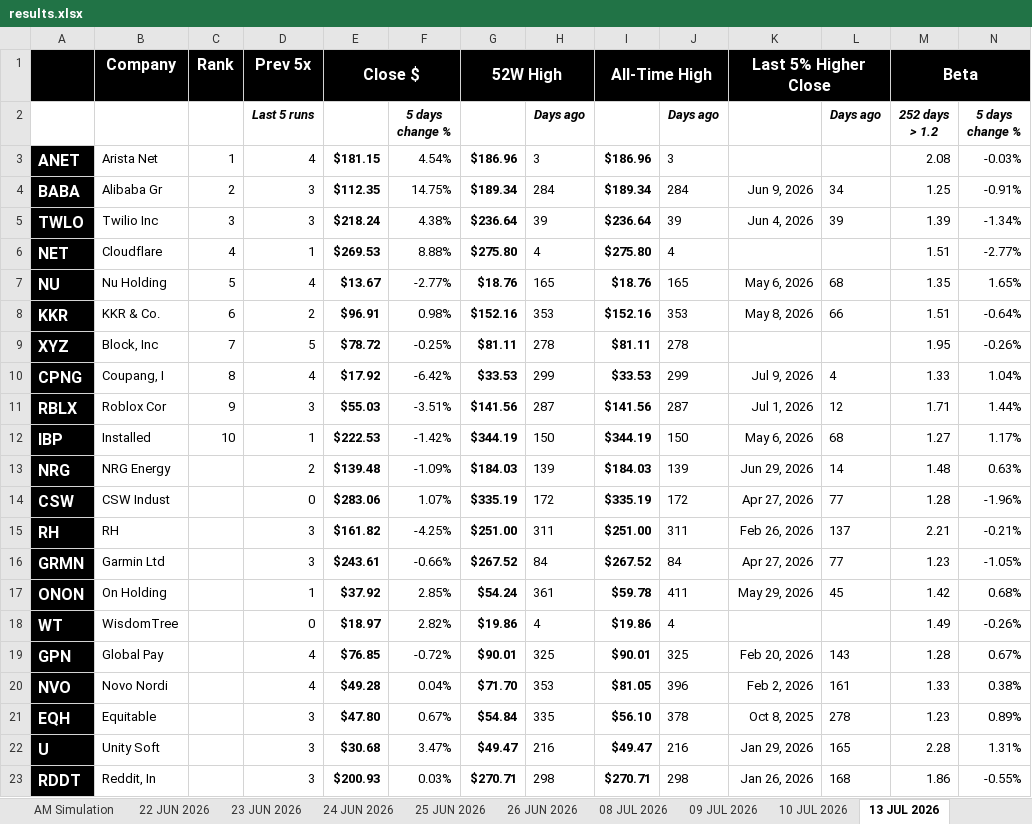
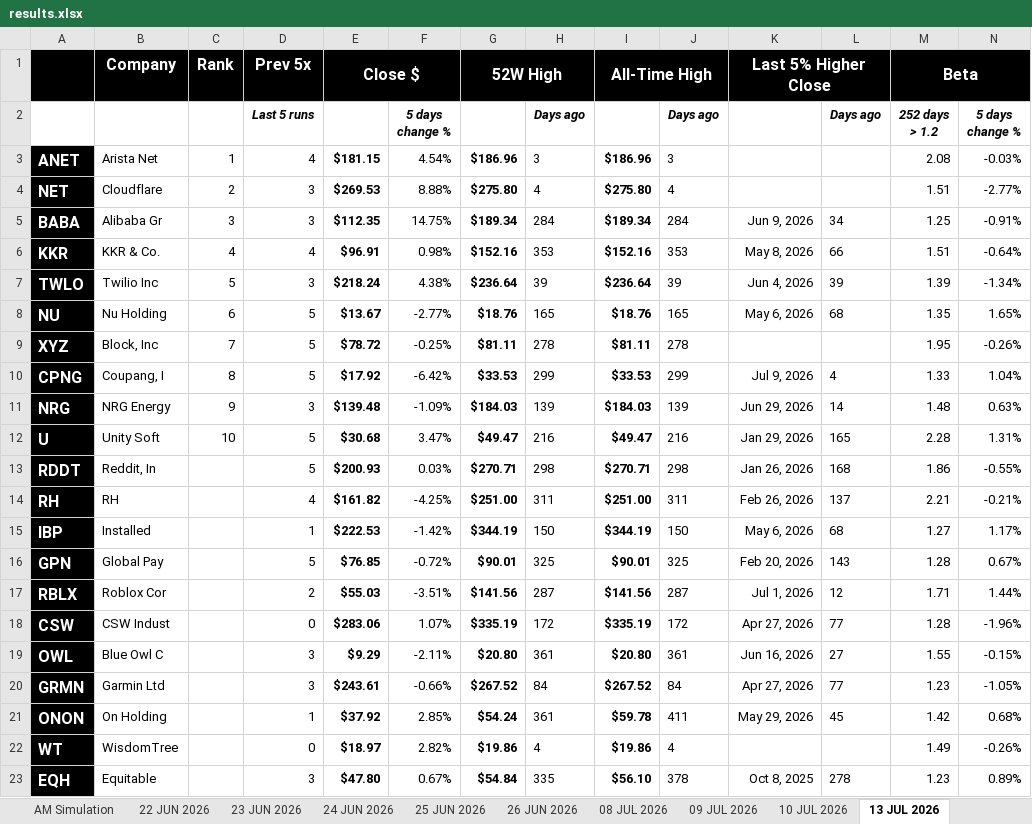
Before and after one commit to codenamev99/invest2.0, an Excel workbook: results.xlsx, sheet 13 JUL 2026, drawn as a sheet; only a part is shown; values as stored, in another font and other column widths than the file's, no borders; removed rows and columns are numbered as before the commit, all else as after; rows hold the shown columns only; the diff covers the shown part only; the diff names each change by its address in the sheet, - before the commit and + after, or states it on an @@ line.

```diff
--- a/results.xlsx (sheet 13 JUL 2026)
+++ b/results.xlsx (sheet 13 JUL 2026)
+row 4: NET | Cloudflare | 2 | 3 | $269.53 | 8.88% | $275.80 | 4 | $275.80 | 4 |  |  | 1.51 | -2.77%
-C5: 2
+C5: 3
+row 6: KKR | KKR & Co. | 4 | 4 | $96.91 | 0.98% | $152.16 | 353 | $152.16 | 353 | May 8, 2026 | 66 | 1.51 | -0.64%
-C7: 3
+C7: 5
-row 6: NET | Cloudflare | 4 | 1 | $269.53 | 8.88% | $275.80 | 4 | $275.80 | 4 |  |  | 1.51 | -2.77%
-C8: 5
+C8: 6
-D8: 4
+D8: 5
-row 8: KKR | KKR & Co. | 6 | 2 | $96.91 | 0.98% | $152.16 | 353 | $152.16 | 353 | May 8, 2026 | 66 | 1.51 | -0.64%
-D10: 4
+D10: 5
-row 11: RBLX | Roblox Cor | 9 | 3 | $55.03 | -3.51% | $141.56 | 287 | $141.56 | 287 | Jul 1, 2026 | 12 | 1.71 | 1.44%
+row 11: NRG | NRG Energy | 9 | 3 | $139.48 | -1.09% | $184.03 | 139 | $184.03 | 139 | Jun 29, 2026 | 14 | 1.48 | 0.63%
+row 12: U | Unity Soft | 10 | 5 | $30.68 | 3.47% | $49.47 | 216 | $49.47 | 216 | Jan 29, 2026 | 165 | 2.28 | 1.31%
+row 13: RDDT | Reddit, In |  | 5 | $200.93 | 0.03% | $270.71 | 298 | $270.71 | 298 | Jan 26, 2026 | 168 | 1.86 | -0.55%
+row 14: RH | RH |  | 4 | $161.82 | -4.25% | $251.00 | 311 | $251.00 | 311 | Feb 26, 2026 | 137 | 2.21 | -0.21%
-C15: 10
+C15: (empty)
-row 13: NRG | NRG Energy |  | 2 | $139.48 | -1.09% | $184.03 | 139 | $184.03 | 139 | Jun 29, 2026 | 14 | 1.48 | 0.63%
+row 16: GPN | Global Pay |  | 5 | $76.85 | -0.72% | $90.01 | 325 | $90.01 | 325 | Feb 20, 2026 | 143 | 1.28 | 0.67%
+row 17: RBLX | Roblox Cor |  | 2 | $55.03 | -3.51% | $141.56 | 287 | $141.56 | 287 | Jul 1, 2026 | 12 | 1.71 | 1.44%
-row 15: RH | RH |  | 3 | $161.82 | -4.25% | $251.00 | 311 | $251.00 | 311 | Feb 26, 2026 | 137 | 2.21 | -0.21%
+row 19: OWL | Blue Owl C |  | 3 | $9.29 | -2.11% | $20.80 | 361 | $20.80 | 361 | Jun 16, 2026 | 27 | 1.55 | -0.15%
-row 19: GPN | Global Pay |  | 4 | $76.85 | -0.72% | $90.01 | 325 | $90.01 | 325 | Feb 20, 2026 | 143 | 1.28 | 0.67%
-row 20: NVO | Novo Nordi |  | 4 | $49.28 | 0.04% | $71.70 | 353 | $81.05 | 396 | Feb 2, 2026 | 161 | 1.33 | 0.38%
-row 22: U | Unity Soft |  | 3 | $30.68 | 3.47% | $49.47 | 216 | $49.47 | 216 | Jan 29, 2026 | 165 | 2.28 | 1.31%
-row 23: RDDT | Reddit, In |  | 3 | $200.93 | 0.03% | $270.71 | 298 | $270.71 | 298 | Jan 26, 2026 | 168 | 1.86 | -0.55%
```
Also changed, not shown: 2 added rows and 2 removed rows elsewhere in this sheet, sheet AM Simulation, sheet Simulation, sheet Upcoming IPOs (60D).
